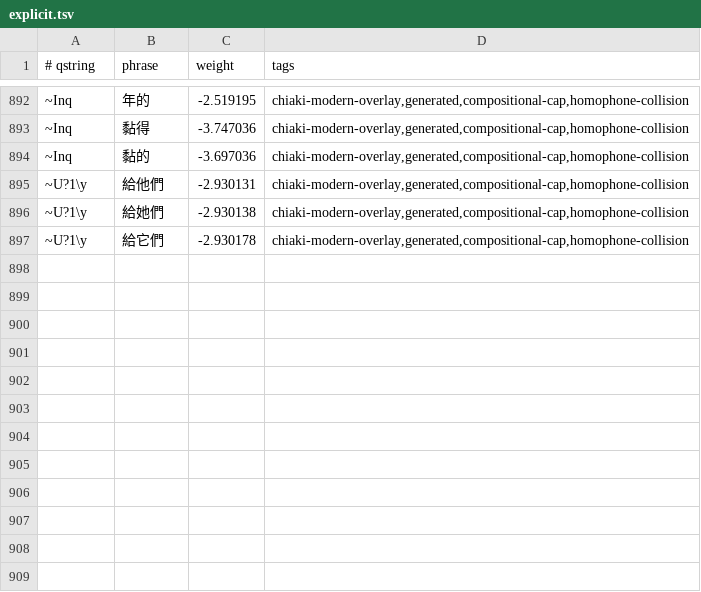
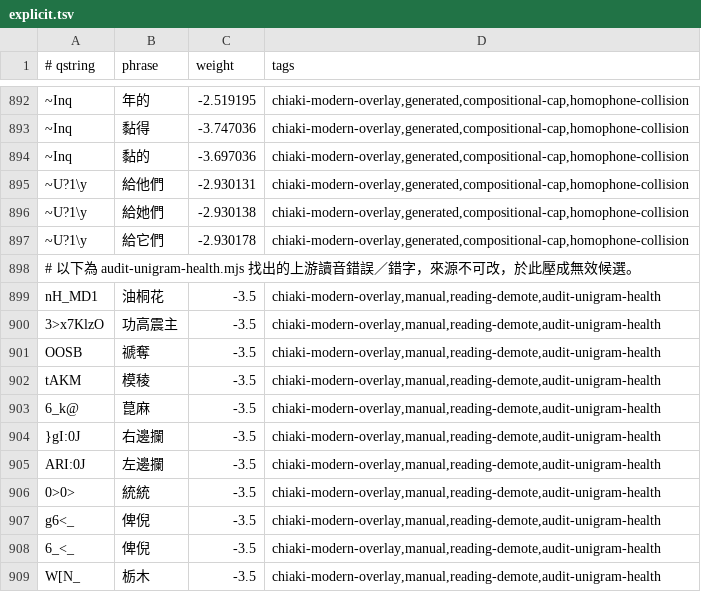
Before and after one commit to chiakich/ChiaKey-Lexicon, a TSV file: sources/chiaki-modern-overlay/explicit.tsv, drawn as a sheet; only a part is shown, gaps mark what is left out; the diff names each change by its address in the sheet, - before the commit and + after, or states it on an @@ line.

```diff
--- a/sources/chiaki-modern-overlay/explicit.tsv
+++ b/sources/chiaki-modern-overlay/explicit.tsv
+row 898: # 以下為 audit-unigram-health.mjs 找出的上游讀音錯誤／錯字，來源不可改，於此壓成無效候選。
+row 899: nH_MD1 | 油桐花 | -3.5 | chiaki-modern-overlay,manual,reading-demote,audit-unigram-health
+row 900: 3>x7KlzO | 功高震主 | -3.5 | chiaki-modern-overlay,manual,reading-demote,audit-unigram-health
+row 901: OOSB | 禠奪 | -3.5 | chiaki-modern-overlay,manual,reading-demote,audit-unigram-health
+row 902: tAKM | 模稜 | -3.5 | chiaki-modern-overlay,manual,reading-demote,audit-unigram-health
+row 903: 6_k@ | 菎麻 | -3.5 | chiaki-modern-overlay,manual,reading-demote,audit-unigram-health
+row 904: }gI:0J | 右邊攔 | -3.5 | chiaki-modern-overlay,manual,reading-demote,audit-unigram-health
+row 905: ARI:0J | 左邊攔 | -3.5 | chiaki-modern-overlay,manual,reading-demote,audit-unigram-health
+row 906: 0>0> | 統統 | -3.5 | chiaki-modern-overlay,manual,reading-demote,audit-unigram-health
+row 907: g6<_ | 俾倪 | -3.5 | chiaki-modern-overlay,manual,reading-demote,audit-unigram-health
+row 908: 6_<_ | 俾倪 | -3.5 | chiaki-modern-overlay,manual,reading-demote,audit-unigram-health
+row 909: W[N_ | 栃木 | -3.5 | chiaki-modern-overlay,manual,reading-demote,audit-unigram-health
```
Also changed, not shown: sources/chiaki-modern-overlay/reading-supplements.tsv, sources/chiaki-modern-overlay/unigrams.tsv.
